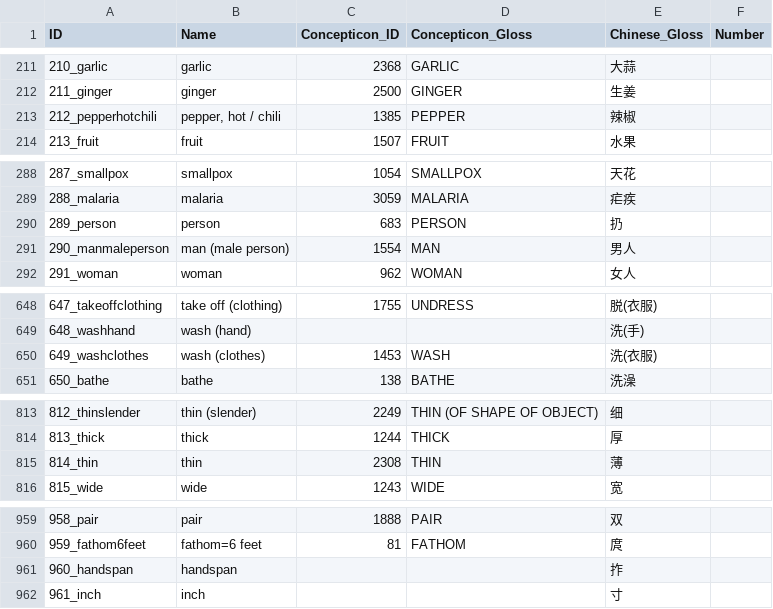
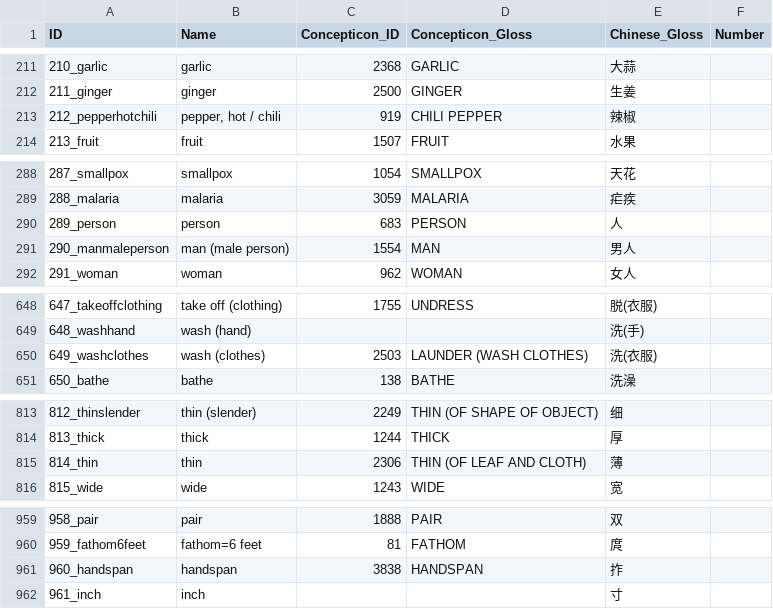
Before and after one commit to lexibank/suntb, a CSV file: cldf/parameters.csv, drawn as a sheet; only a part is shown, gaps mark what is left out.

Commit message:
update cldf code

```diff
--- a/cldf/parameters.csv
+++ b/cldf/parameters.csv
@@ -212,3 +212,3 @@ ID,Name,Concepticon_ID,Concepticon_Gloss,Chinese_Gloss,Number
 211_ginger,ginger,2500,GINGER,生姜,
-212_pepperhotchili,"pepper, hot / chili",1385,PEPPER,辣椒,
+212_pepperhotchili,"pepper, hot / chili",919,CHILI PEPPER,辣椒,
 213_fruit,fruit,1507,FRUIT,水果,
@@ -289,3 +289,3 @@ ID,Name,Concepticon_ID,Concepticon_Gloss,Chinese_Gloss,Number
 288_malaria,malaria,3059,MALARIA,疟疾,
-289_person,person,683,PERSON,扔,
+289_person,person,683,PERSON,人,
 290_manmaleperson,man (male person),1554,MAN,男人,
@@ -649,3 +649,3 @@ ID,Name,Concepticon_ID,Concepticon_Gloss,Chinese_Gloss,Number
 648_washhand,wash (hand),,,洗(手),
-649_washclothes,wash (clothes),1453,WASH,洗(衣服),
+649_washclothes,wash (clothes),2503,LAUNDER (WASH CLOTHES),洗(衣服),
 650_bathe,bathe,138,BATHE,洗澡,
@@ -814,3 +814,3 @@ ID,Name,Concepticon_ID,Concepticon_Gloss,Chinese_Gloss,Number
 813_thick,thick,1244,THICK,厚,
-814_thin,thin,2308,THIN,薄,
+814_thin,thin,2306,THIN (OF LEAF AND CLOTH),薄,
 815_wide,wide,1243,WIDE,宽,
@@ -960,3 +960,3 @@ ID,Name,Concepticon_ID,Concepticon_Gloss,Chinese_Gloss,Number
 959_fathom6feet,fathom=6 feet,81,FATHOM,庹,
-960_handspan,handspan,,,拃,
+960_handspan,handspan,3838,HANDSPAN,拃,
 961_inch,inch,,,寸,
```
Also changed, not shown: 6 other files.
